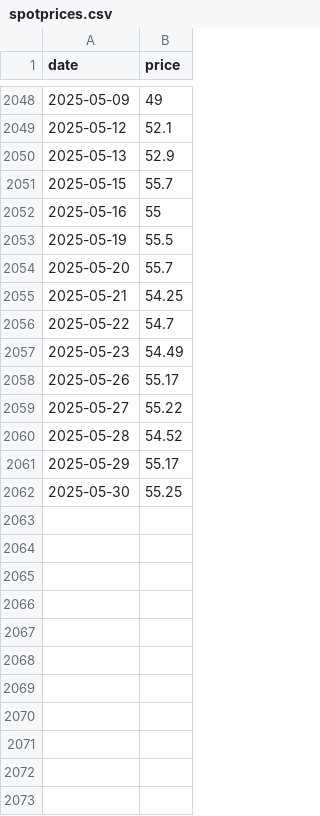
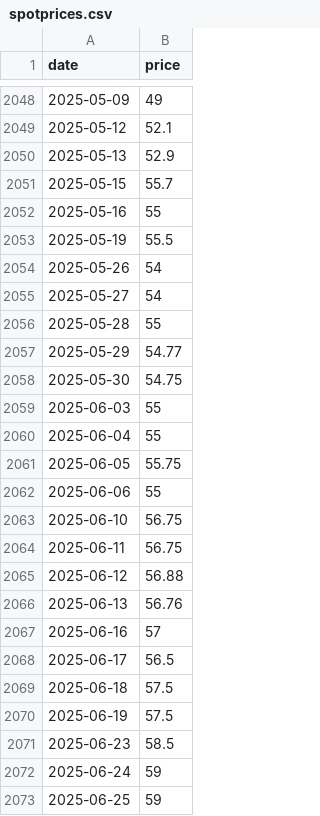
Before and after one commit to theecanmole/NZ-emission-unit-prices, a CSV file: spotprices.csv, drawn as a sheet; only a part is shown, gaps mark what is left out.

```diff
--- a/spotprices.csv
+++ b/spotprices.csv
@@ -2053,10 +2053,21 @@
 2025-05-19,55.5
-2025-05-20,55.7
-2025-05-21,54.25
-2025-05-22,54.7
-2025-05-23,54.49
-2025-05-26,55.17
-2025-05-27,55.22
-2025-05-28,54.52
-2025-05-29,55.17
-2025-05-30,55.25
+2025-05-26,54
+2025-05-27,54
+2025-05-28,55
+2025-05-29,54.77
+2025-05-30,54.75
+2025-06-03,55
+2025-06-04,55
+2025-06-05,55.75
+2025-06-06,55
+2025-06-10,56.75
+2025-06-11,56.75
+2025-06-12,56.88
+2025-06-13,56.76
+2025-06-16,57
+2025-06-17,56.5
+2025-06-18,57.5
+2025-06-19,57.5
+2025-06-23,58.5
+2025-06-24,59
+2025-06-25,59
```
Also changed, not shown: nzu-edited-raw-prices-data.csv, nzu-final-prices-data.csv, 13 other files.
